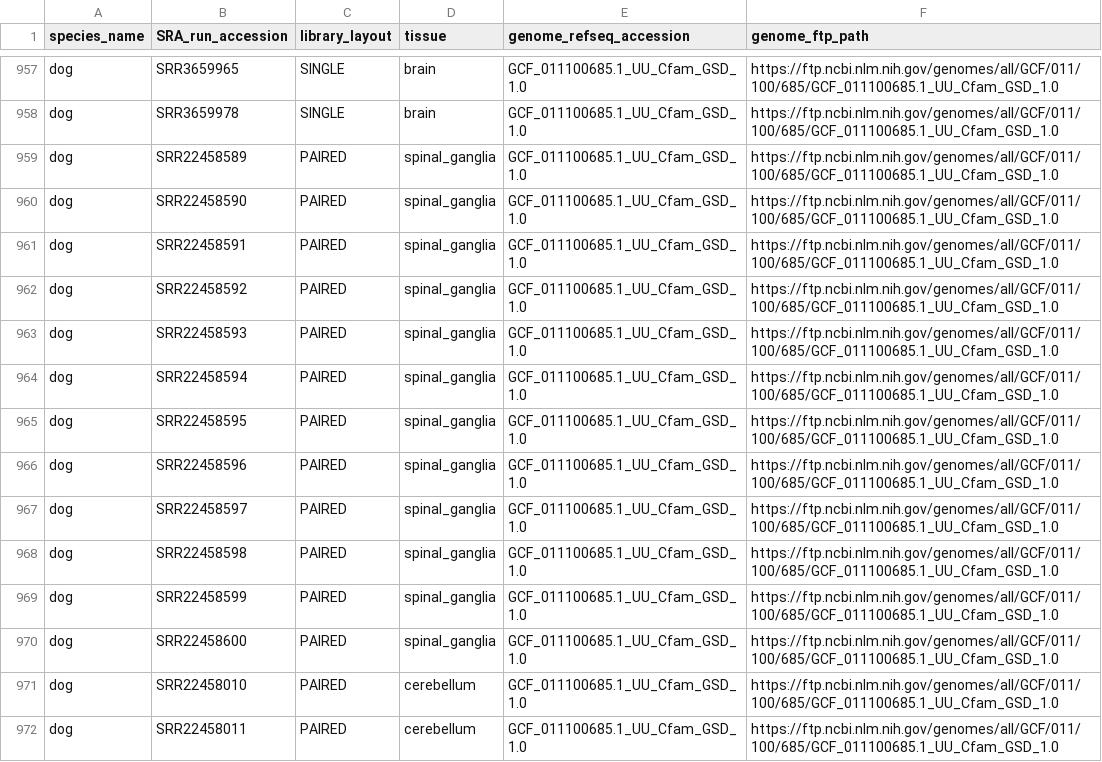
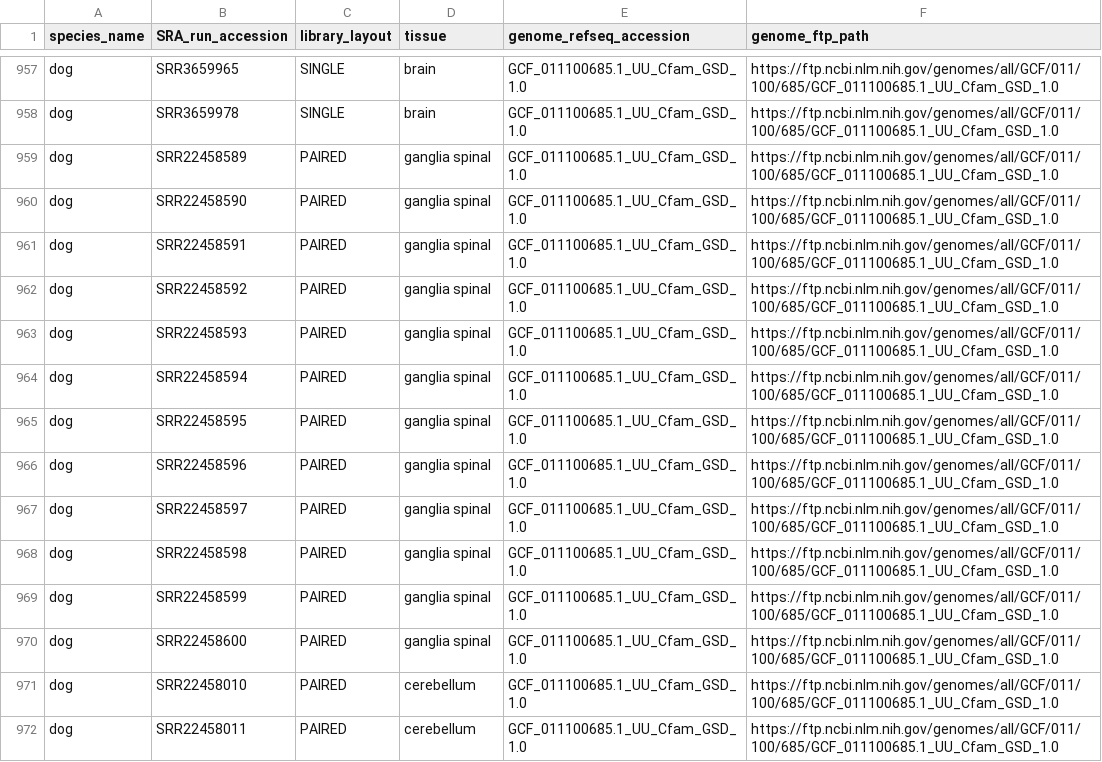
Before and after one commit to Arcadia-Science/2023-repeats-validation, a CSV file: transcriptome-workflow/inputs/sra_refseq_download_table.csv, drawn as a sheet; only a part is shown, gaps mark what is left out; the diff covers the shown part only.

Commit message:
updated filtered subset species table to get initial results from

```diff
--- a/transcriptome-workflow/inputs/sra_refseq_download_table.csv
+++ b/transcriptome-workflow/inputs/sra_refseq_download_table.csv
@@ -958,14 +958,14 @@ dog,SRR3659965,SINGLE,brain,GCF_011100685.1_UU_Cfam_GSD_1.0,https://ftp.ncbi.nlm
 dog,SRR3659978,SINGLE,brain,GCF_011100685.1_UU_Cfam_GSD_1.0,https://ftp.ncbi.nlm.nih.gov/genomes/all/GCF/011/100/685/GCF_011100685.1_UU_Cfam_GSD_1.0
-dog,SRR22458589,PAIRED,spinal_ganglia,GCF_011100685.1_UU_Cfam_GSD_1.0,https://ftp.ncbi.nlm.nih.gov/genomes/all/GCF/011/100/685/GCF_011100685.1_UU_Cfam_GSD_1.0
-dog,SRR22458590,PAIRED,spinal_ganglia,GCF_011100685.1_UU_Cfam_GSD_1.0,https://ftp.ncbi.nlm.nih.gov/genomes/all/GCF/011/100/685/GCF_011100685.1_UU_Cfam_GSD_1.0
-dog,SRR22458591,PAIRED,spinal_ganglia,GCF_011100685.1_UU_Cfam_GSD_1.0,https://ftp.ncbi.nlm.nih.gov/genomes/all/GCF/011/100/685/GCF_011100685.1_UU_Cfam_GSD_1.0
-dog,SRR22458592,PAIRED,spinal_ganglia,GCF_011100685.1_UU_Cfam_GSD_1.0,https://ftp.ncbi.nlm.nih.gov/genomes/all/GCF/011/100/685/GCF_011100685.1_UU_Cfam_GSD_1.0
-dog,SRR22458593,PAIRED,spinal_ganglia,GCF_011100685.1_UU_Cfam_GSD_1.0,https://ftp.ncbi.nlm.nih.gov/genomes/all/GCF/011/100/685/GCF_011100685.1_UU_Cfam_GSD_1.0
-dog,SRR22458594,PAIRED,spinal_ganglia,GCF_011100685.1_UU_Cfam_GSD_1.0,https://ftp.ncbi.nlm.nih.gov/genomes/all/GCF/011/100/685/GCF_011100685.1_UU_Cfam_GSD_1.0
-dog,SRR22458595,PAIRED,spinal_ganglia,GCF_011100685.1_UU_Cfam_GSD_1.0,https://ftp.ncbi.nlm.nih.gov/genomes/all/GCF/011/100/685/GCF_011100685.1_UU_Cfam_GSD_1.0
-dog,SRR22458596,PAIRED,spinal_ganglia,GCF_011100685.1_UU_Cfam_GSD_1.0,https://ftp.ncbi.nlm.nih.gov/genomes/all/GCF/011/100/685/GCF_011100685.1_UU_Cfam_GSD_1.0
-dog,SRR22458597,PAIRED,spinal_ganglia,GCF_011100685.1_UU_Cfam_GSD_1.0,https://ftp.ncbi.nlm.nih.gov/genomes/all/GCF/011/100/685/GCF_011100685.1_UU_Cfam_GSD_1.0
-dog,SRR22458598,PAIRED,spinal_ganglia,GCF_011100685.1_UU_Cfam_GSD_1.0,https://ftp.ncbi.nlm.nih.gov/genomes/all/GCF/011/100/685/GCF_011100685.1_UU_Cfam_GSD_1.0
-dog,SRR22458599,PAIRED,spinal_ganglia,GCF_011100685.1_UU_Cfam_GSD_1.0,https://ftp.ncbi.nlm.nih.gov/genomes/all/GCF/011/100/685/GCF_011100685.1_UU_Cfam_GSD_1.0
-dog,SRR22458600,PAIRED,spinal_ganglia,GCF_011100685.1_UU_Cfam_GSD_1.0,https://ftp.ncbi.nlm.nih.gov/genomes/all/GCF/011/100/685/GCF_011100685.1_UU_Cfam_GSD_1.0
+dog,SRR22458589,PAIRED,ganglia  spinal,GCF_011100685.1_UU_Cfam_GSD_1.0,https://ftp.ncbi.nlm.nih.gov/genomes/all/GCF/011/100/685/GCF_011100685.1_UU_Cfam_GSD_1.0
+dog,SRR22458590,PAIRED,ganglia  spinal,GCF_011100685.1_UU_Cfam_GSD_1.0,https://ftp.ncbi.nlm.nih.gov/genomes/all/GCF/011/100/685/GCF_011100685.1_UU_Cfam_GSD_1.0
+dog,SRR22458591,PAIRED,ganglia  spinal,GCF_011100685.1_UU_Cfam_GSD_1.0,https://ftp.ncbi.nlm.nih.gov/genomes/all/GCF/011/100/685/GCF_011100685.1_UU_Cfam_GSD_1.0
+dog,SRR22458592,PAIRED,ganglia  spinal,GCF_011100685.1_UU_Cfam_GSD_1.0,https://ftp.ncbi.nlm.nih.gov/genomes/all/GCF/011/100/685/GCF_011100685.1_UU_Cfam_GSD_1.0
+dog,SRR22458593,PAIRED,ganglia  spinal,GCF_011100685.1_UU_Cfam_GSD_1.0,https://ftp.ncbi.nlm.nih.gov/genomes/all/GCF/011/100/685/GCF_011100685.1_UU_Cfam_GSD_1.0
+dog,SRR22458594,PAIRED,ganglia  spinal,GCF_011100685.1_UU_Cfam_GSD_1.0,https://ftp.ncbi.nlm.nih.gov/genomes/all/GCF/011/100/685/GCF_011100685.1_UU_Cfam_GSD_1.0
+dog,SRR22458595,PAIRED,ganglia  spinal,GCF_011100685.1_UU_Cfam_GSD_1.0,https://ftp.ncbi.nlm.nih.gov/genomes/all/GCF/011/100/685/GCF_011100685.1_UU_Cfam_GSD_1.0
+dog,SRR22458596,PAIRED,ganglia  spinal,GCF_011100685.1_UU_Cfam_GSD_1.0,https://ftp.ncbi.nlm.nih.gov/genomes/all/GCF/011/100/685/GCF_011100685.1_UU_Cfam_GSD_1.0
+dog,SRR22458597,PAIRED,ganglia  spinal,GCF_011100685.1_UU_Cfam_GSD_1.0,https://ftp.ncbi.nlm.nih.gov/genomes/all/GCF/011/100/685/GCF_011100685.1_UU_Cfam_GSD_1.0
+dog,SRR22458598,PAIRED,ganglia  spinal,GCF_011100685.1_UU_Cfam_GSD_1.0,https://ftp.ncbi.nlm.nih.gov/genomes/all/GCF/011/100/685/GCF_011100685.1_UU_Cfam_GSD_1.0
+dog,SRR22458599,PAIRED,ganglia  spinal,GCF_011100685.1_UU_Cfam_GSD_1.0,https://ftp.ncbi.nlm.nih.gov/genomes/all/GCF/011/100/685/GCF_011100685.1_UU_Cfam_GSD_1.0
+dog,SRR22458600,PAIRED,ganglia  spinal,GCF_011100685.1_UU_Cfam_GSD_1.0,https://ftp.ncbi.nlm.nih.gov/genomes/all/GCF/011/100/685/GCF_011100685.1_UU_Cfam_GSD_1.0
 dog,SRR22458010,PAIRED,cerebellum,GCF_011100685.1_UU_Cfam_GSD_1.0,https://ftp.ncbi.nlm.nih.gov/genomes/all/GCF/011/100/685/GCF_011100685.1_UU_Cfam_GSD_1.0
```
Also changed, not shown: 36 edited cells elsewhere in this file, 2 other files.
